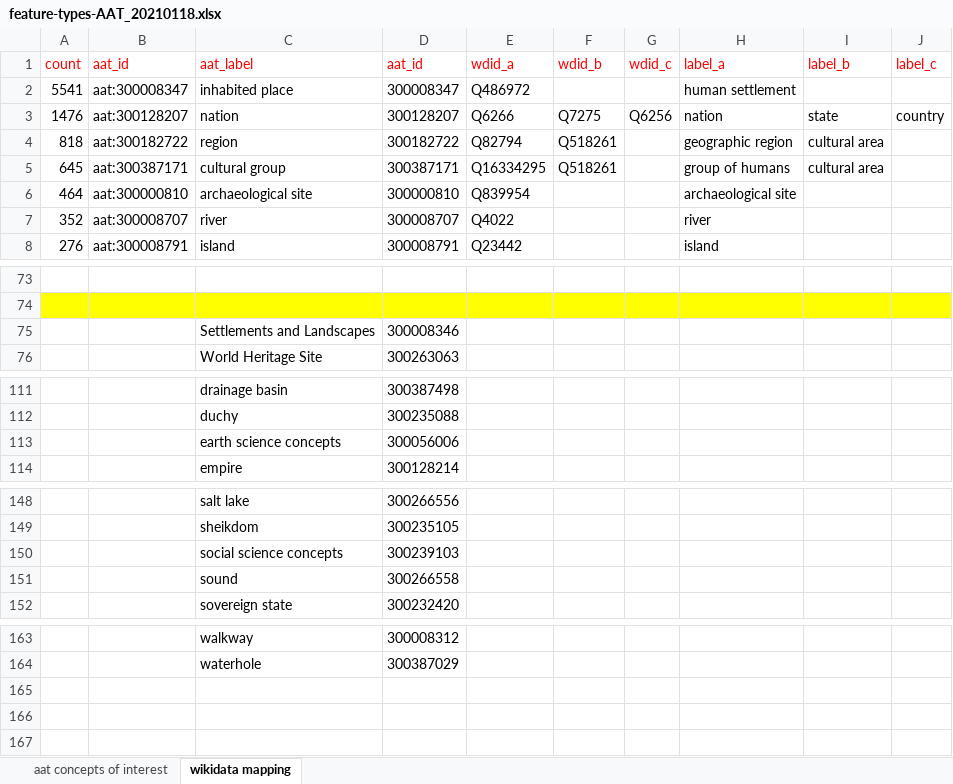
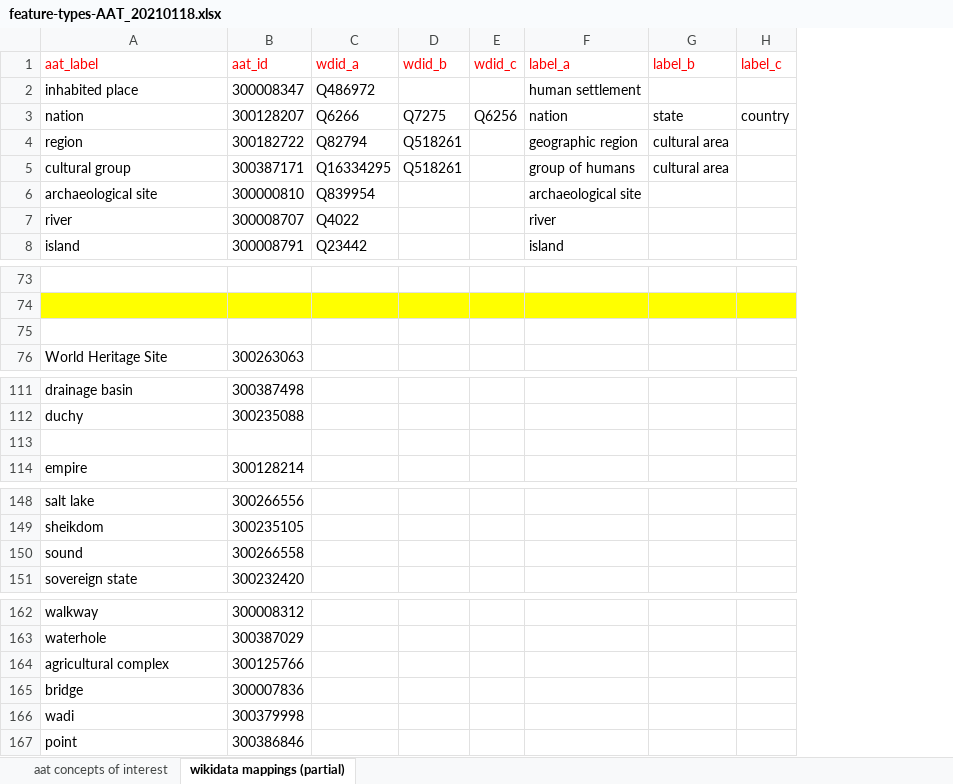
Before and after one commit to LinkedPasts/linked-places-format, an Excel workbook: feature-types-AAT_20210118.xlsx, sheet wikidata mappings (partial), drawn as a sheet; only a part is shown, gaps mark what is left out; values as stored, in another font and other column widths than the file's, no borders; removed rows and columns are numbered as before the commit, all else as after; the diff names each change by its address in the sheet, - before the commit and + after, or states it on an @@ line.

```diff
--- a/feature-types-AAT_20210118.xlsx (sheet wikidata mappings (partial))
+++ b/feature-types-AAT_20210118.xlsx (sheet wikidata mappings (partial))
-sheet tab: wikidata mapping
+sheet tab: wikidata mappings (partial)
-column A (count), rows 2-8: 5541 | 1476 | 818 | 645 | 464 | 352 | 276
-column B (aat_id), rows 2-8: aat:300008347 | aat:300128207 | aat:300182722 | aat:300387171 | aat:300000810 | aat:300008707 | aat:300008791
-row 75:  |  | Settlements and Landscapes | 300008346
+row 75: (empty)
-row 113:  |  | earth science concepts | 300056006
+row 113: (empty)
-row 150:  |  | social science concepts | 300239103
+row 164: agricultural complex | 300125766
+row 165: bridge | 300007836
+row 166: wadi | 300379998
+row 167: point | 300386846
```
Also changed, not shown: 1 other file.
